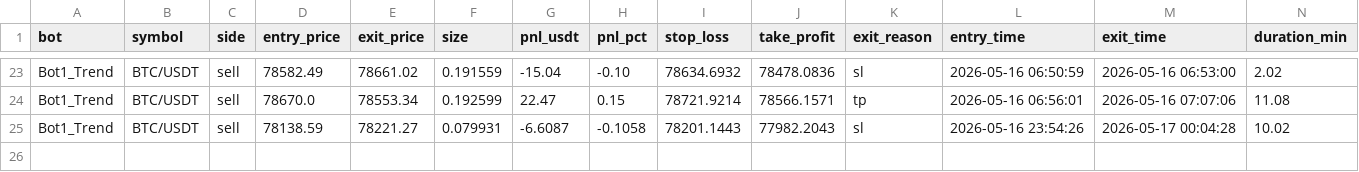
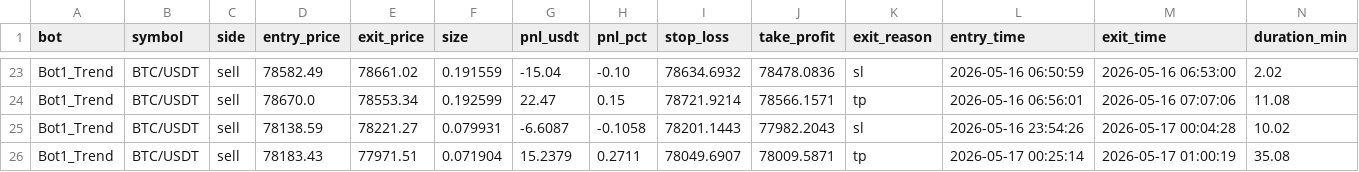
Before and after one commit to Jorjota12/trading_bots, a CSV file: trades_log.csv, drawn as a sheet; only a part is shown, gaps mark what is left out; the diff names each change by its address in the sheet, - before the commit and + after, or states it on an @@ line.

Commit message:
update trades_log

```diff
--- a/trades_log.csv
+++ b/trades_log.csv
+row 26: Bot1_Trend | BTC/USDT | sell | 78183.43 | 77971.51 | 0.071904 | 15.2379 | 0.2711 | 78049.6907 | 78009.5871 | tp | 2026-05-17 00:25:14 | 2026-05-17 01:00:19 | 35.08
```
